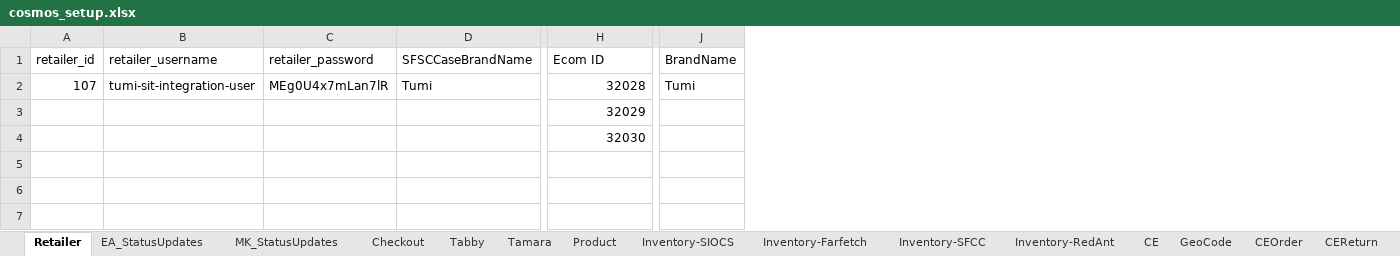
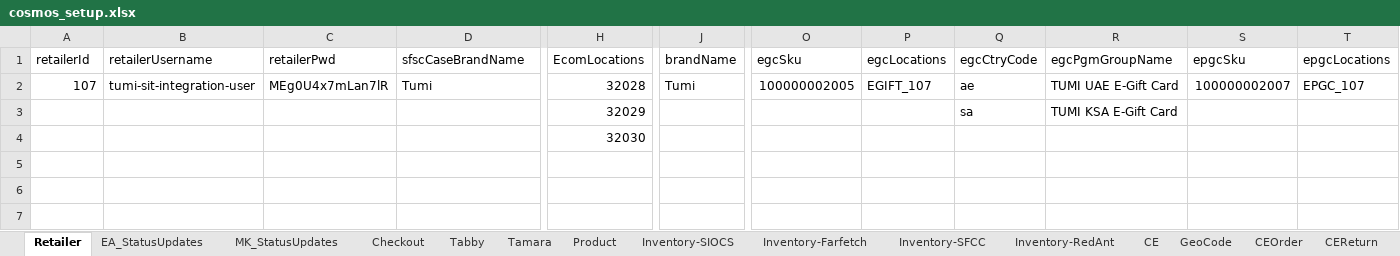
Before and after one commit to aneenashinoy/cosmos, an Excel workbook: cosmos_setup.xlsx, sheet Retailer, drawn as a sheet; only a part is shown, gaps mark what is left out; values as stored, in another font and other column widths than the file's, no borders; the diff names each change by its address in the sheet, - before the commit and + after, or states it on an @@ line.

Commit message:
Changes for the gift card config and retailer changes

```diff
--- a/cosmos_setup.xlsx (sheet Retailer)
+++ b/cosmos_setup.xlsx (sheet Retailer)
+column O (egcSku), row 2: 100000002005
+column P (egcLocations), row 2: EGIFT_107
+column Q (egcCtryCode), rows 2-3: ae | sa
+column R (egcPgmGroupName), rows 2-3: TUMI UAE E-Gift Card | TUMI KSA E-Gift Card
+column S (epgcSku), row 2: 100000002007
+column T (epgcLocations), row 2: EPGC_107
-A1: retailer_id
+A1: retailerId
-B1: retailer_username
+B1: retailerUsername
-C1: retailer_password
+C1: retailerPwd
-D1: SFSCCaseBrandName
+D1: sfscCaseBrandName
-H1: Ecom ID
+H1: EcomLocations
-J1: BrandName
+J1: brandName
```
Also changed, not shown: 1 other file.
